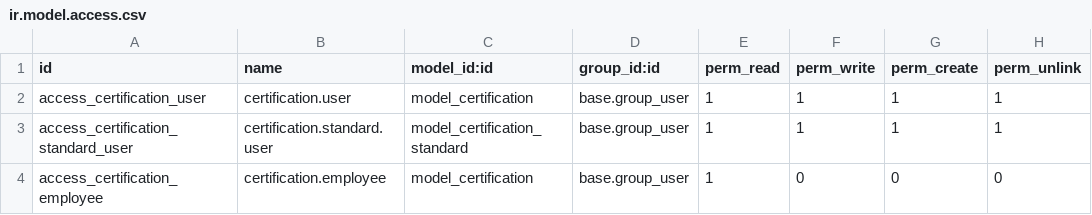
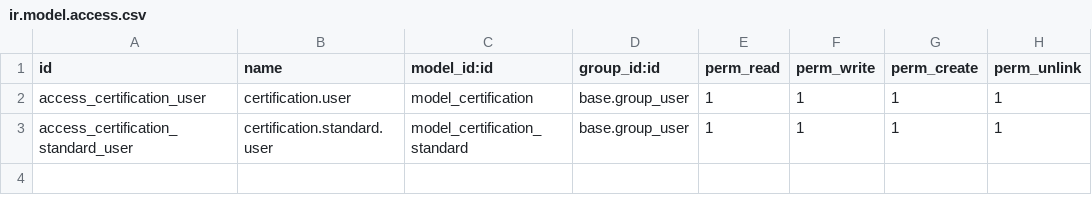
Before and after one commit to rumeysayilmaz/odoo-training-tr, a CSV file: certification/security/ir.model.access.csv, drawn as a sheet; the diff names each change by its address in the sheet, - before the commit and + after, or states it on an @@ line.

Commit message:
modified:   certification/__manifest__.py modified:   certification/security/ir.model.access.csv modified:   certification/tests/__init__.py new file:   certification/tests/__pycache__/__init__.cpython-36.pyc new file:   certification/tests/__pycache__/test_certification.cpython-36.pyc modified:   certification/tests/test_certification.py modified:   certification/views/certification_standard.xml modified:   certification/views/certification_view.xml

```diff
--- a/certification/security/ir.model.access.csv
+++ b/certification/security/ir.model.access.csv
-row 4: access_certification_employee | certification.employee | model_certification | base.group_user | 1 | 0 | 0 | 0
```
Also changed, not shown: 5 other files.
